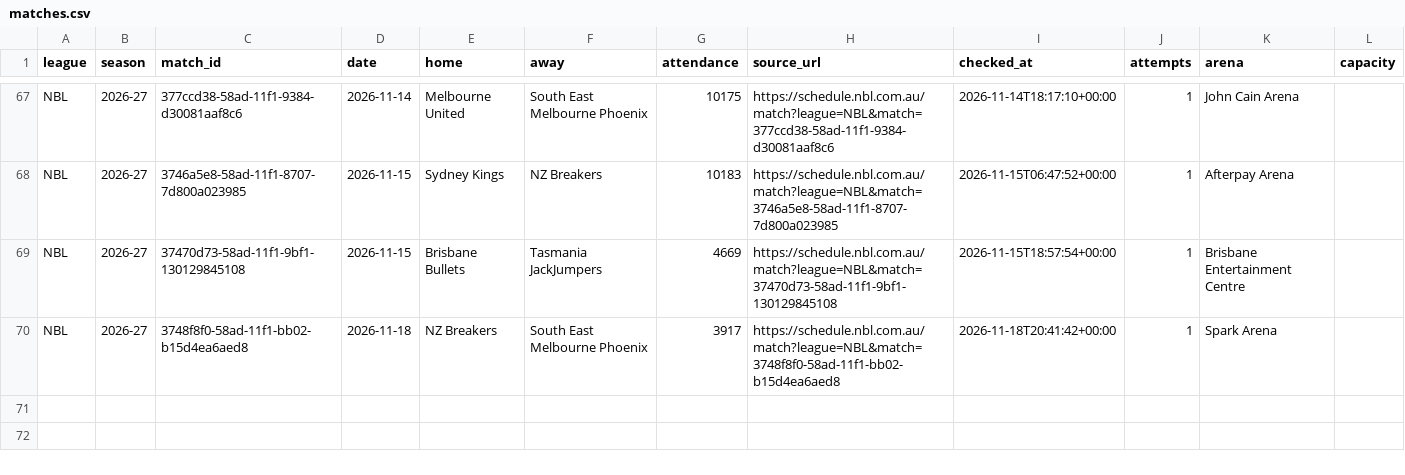
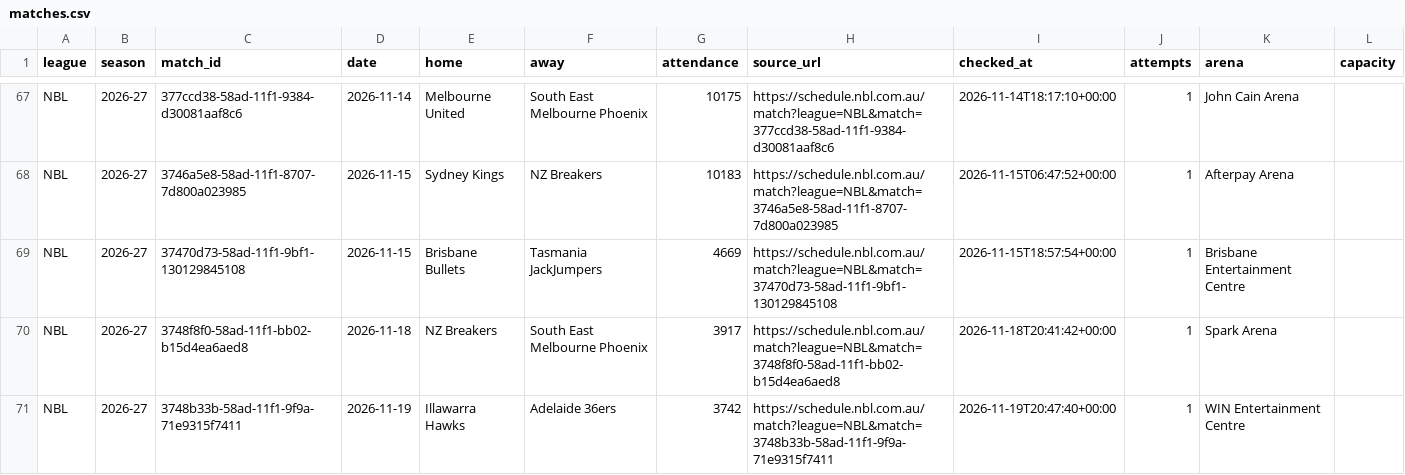
Before and after one commit to andriuspanama/ACBattendance, a CSV file: data/nbl/matches.csv, drawn as a sheet; only a part is shown, gaps mark what is left out; the diff names each change by its address in the sheet, - before the commit and + after, or states it on an @@ line.

```diff
--- a/data/nbl/matches.csv
+++ b/data/nbl/matches.csv
+row 71: NBL | 2026-27 | 3748b33b-58ad-11f1-9f9a-71e9315f7411 | 2026-11-19 | Illawarra Hawks | Adelaide 36ers | 3742 | https://schedule.nbl.com.au/match?league=NBL&match=3748b33b-58ad-11f1-9f9a-71e9315f7411 | 2026-11-19T20:47:40+00:00 | 1 | WIN Entertainment Centre
```
Also changed, not shown: data/nbl/attendance_averages.csv, 2 other files.
